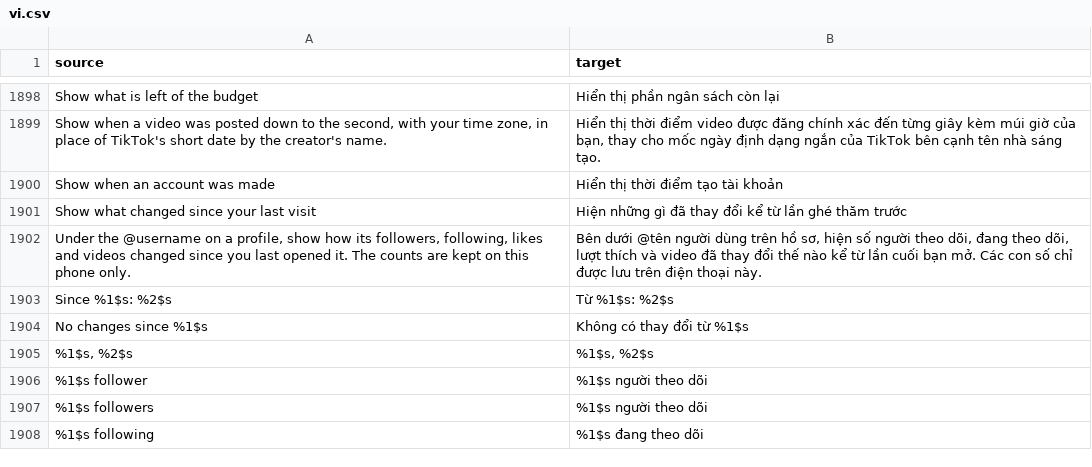
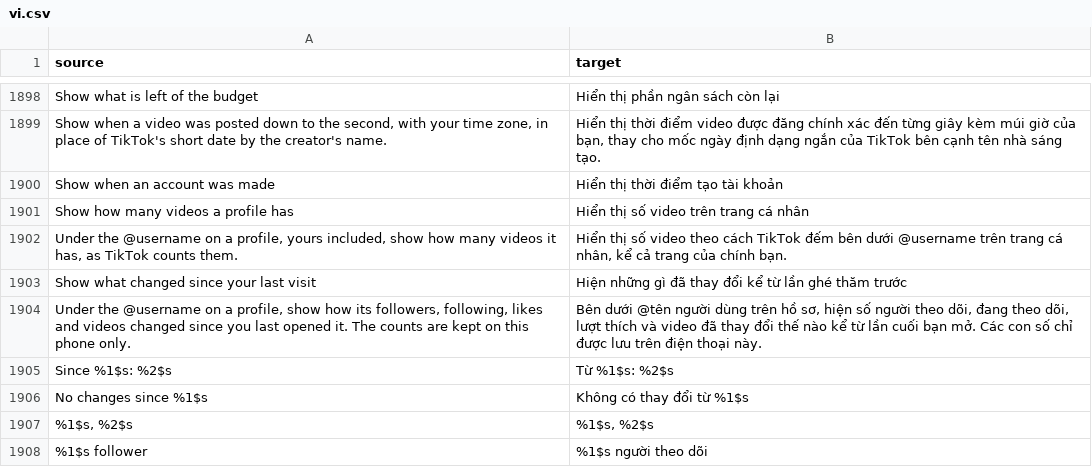
Before and after one commit to SysAdminDoc/HushFeed, a CSV file: extensions/tiktok/src/main/l10n/vi.csv, drawn as a sheet; only a part is shown, gaps mark what is left out; the shorter side is filled out with more unchanged rows; the diff names each change by its address in the sheet, - before the commit and + after, or states it on an @@ line.

Commit message:
feat(profile): show how many videos a profile has
The reporter asked for a profile's video count, which TikTok only
shows by scrolling the grid. A new Show how many videos a profile has
switch, off by default, adds TikTok's own count to the label under the
@username, after the follow status and join date, on any profile
including your own. The count comes from the same statistics the
profile changes line already reads, so there's no new hook.

Refs #519

```diff
--- a/extensions/tiktok/src/main/l10n/vi.csv
+++ b/extensions/tiktok/src/main/l10n/vi.csv
+row 1901: Show how many videos a profile has | Hiển thị số video trên trang cá nhân
+row 1902: Under the @username on a profile, yours included, show how many videos it has, as TikTok counts them. | Hiển thị số video theo cách TikTok đếm bên dưới @username trên trang cá nhân, kể cả trang của chính bạn.
```
Also changed, not shown: extensions/tiktok/src/main/l10n/ar.tsv, extensions/tiktok/src/main/l10n/az.tsv, 33 other files.
